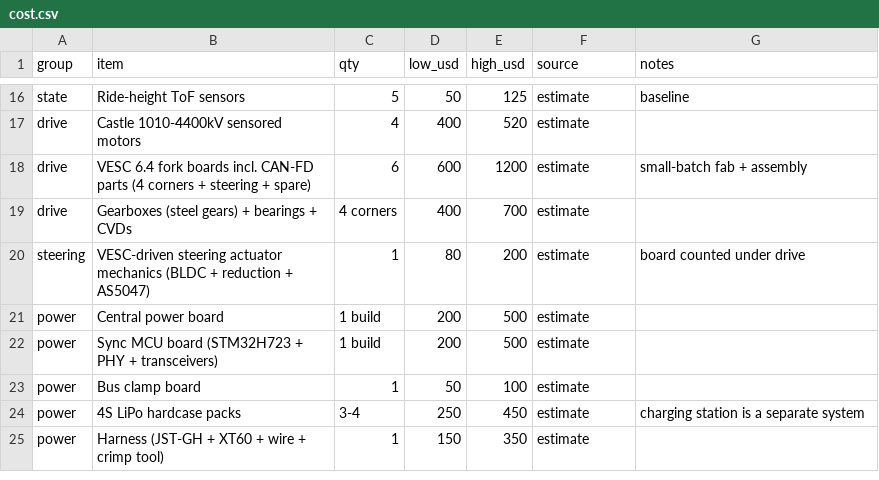
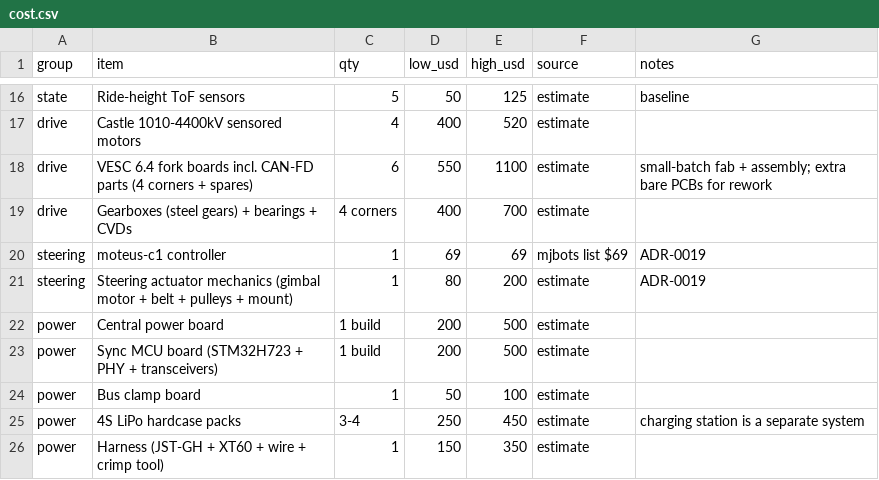
Before and after one commit to Autonomous-Robotics-Carleton/arc-monorepo, a CSV file: systems/budgets/cost.csv, drawn as a sheet; only a part is shown, gaps mark what is left out.

Commit message:
docs(systems): ADR-0019 steering on moteus-c1 with dedicated CAN-FD bus, CubeMars AK fallback; supersede ADR-0018

```diff
--- a/systems/budgets/cost.csv
+++ b/systems/budgets/cost.csv
@@ -17,5 +17,6 @@ state,Ride-height ToF sensors,5,50,125,estimate,baseline
 drive,Castle 1010-4400kV sensored motors,4,400,520,estimate,
-drive,VESC 6.4 fork boards incl. CAN-FD parts (4 corners + steering + spare),6,600,1200,estimate,small-batch fab + assembly
+drive,VESC 6.4 fork boards incl. CAN-FD parts (4 corners + spares),6,550,1100,estimate,small-batch fab + assembly; extra bare PCBs for rework
 drive,Gearboxes (steel gears) + bearings + CVDs,4 corners,400,700,estimate,
-steering,VESC-driven steering actuator mechanics (BLDC + reduction + AS5047),1,80,200,estimate,board counted under drive
+steering,moteus-c1 controller,1,69,69,"mjbots list $69",ADR-0019
+steering,Steering actuator mechanics (gimbal motor + belt + pulleys + mount),1,80,200,estimate,ADR-0019
 power,Central power board,1 build,200,500,estimate,
```
Also changed, not shown: systems/budgets/bus-load.csv, 6 other files.
